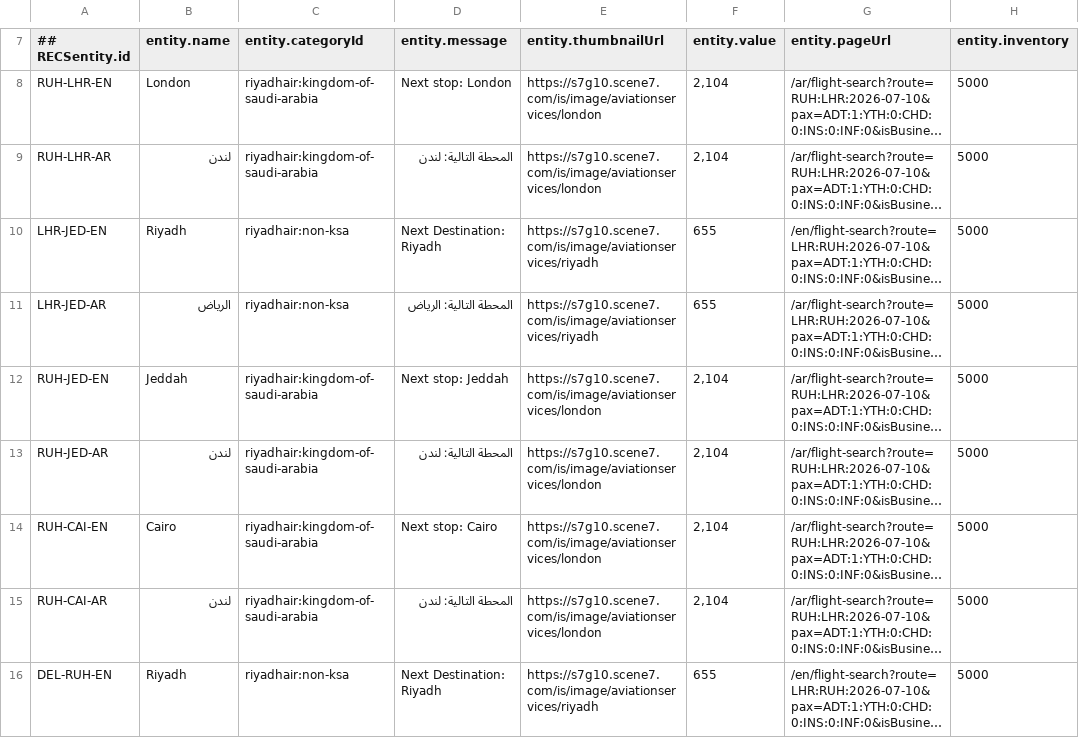
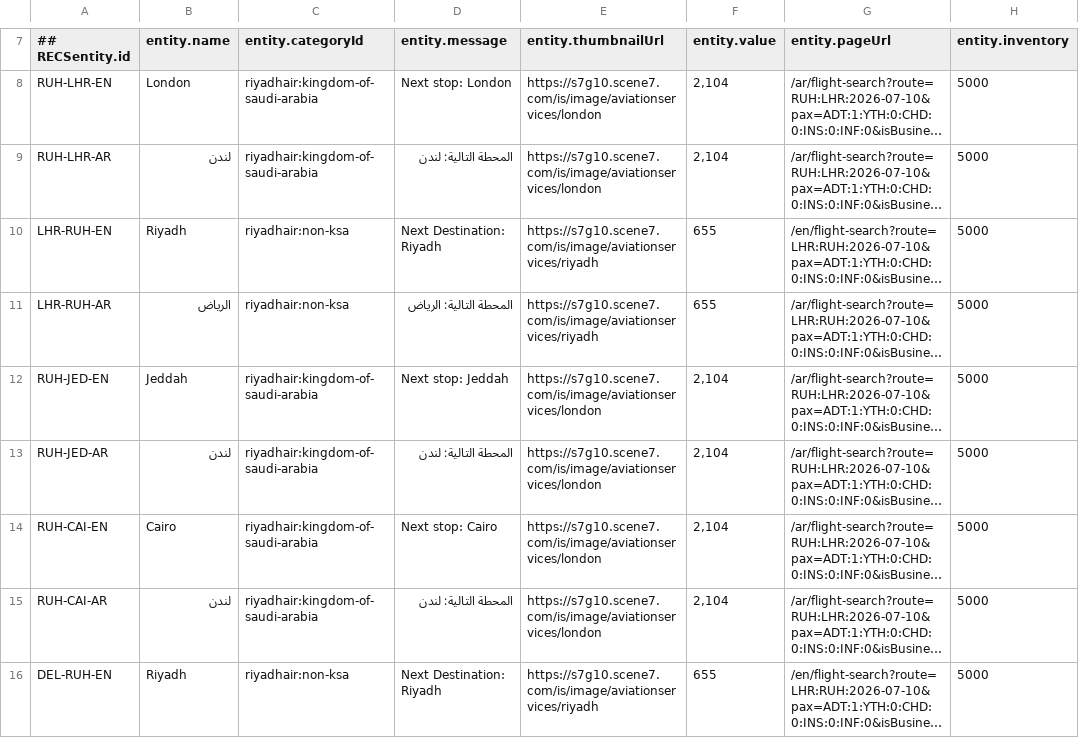
Before and after one commit to sahagou18/destinationRecom, a CSV file: destination_recommendationsv7.csv, drawn as a sheet; only a part is shown, gaps mark what is left out; long unchanged cells end in …; the diff names each change by its address in the sheet, - before the commit and + after, or states it on an @@ line.

Commit message:
Add files via upload

```diff
--- a/destination_recommendationsv7.csv
+++ b/destination_recommendationsv7.csv
-A10 (## RECSentity.id): LHR-JED-EN
+A10 (## RECSentity.id): LHR-RUH-EN
-A11 (## RECSentity.id): LHR-JED-AR
+A11 (## RECSentity.id): LHR-RUH-AR
```
